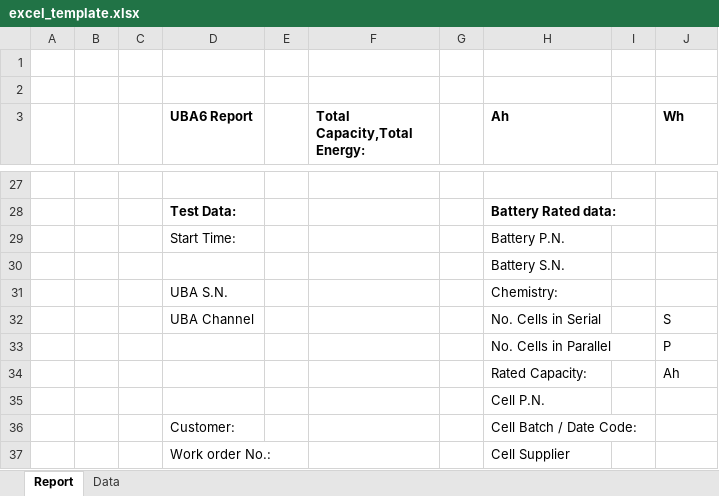
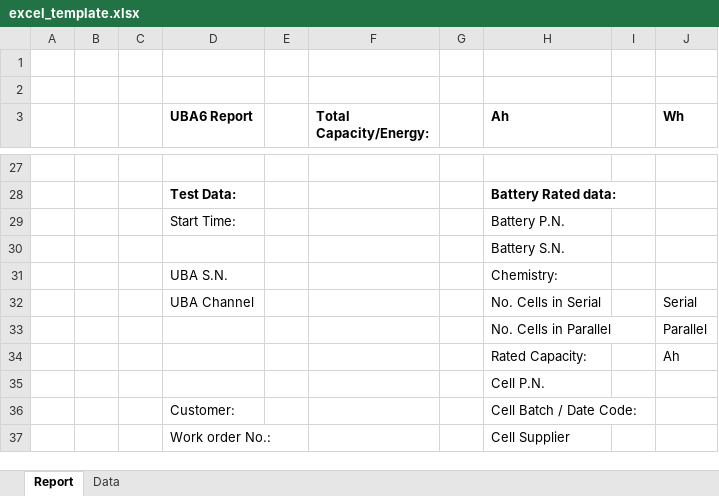
Before and after one commit to moshesoffer/UBA6, an Excel workbook: web-console/server/assets/excel_template.xlsx, sheet Report, drawn as a sheet; only a part is shown, gaps mark what is left out; values as stored, in another font and other column widths than the file's, no borders; charts and pictures not drawn; the diff names each change by its address in the sheet, - before the commit and + after, or states it on an @@ line.

Commit message:
excel report format

```diff
--- a/web-console/server/assets/excel_template.xlsx (sheet Report)
+++ b/web-console/server/assets/excel_template.xlsx (sheet Report)
-F3: Total Capacity,Total Energy:
+F3: Total Capacity/Energy:
-J32 (Wh): S
+J32 (Wh): Serial
-J33 (Wh): P
+J33 (Wh): Parallel
```
Also changed, not shown: 2 other files.
